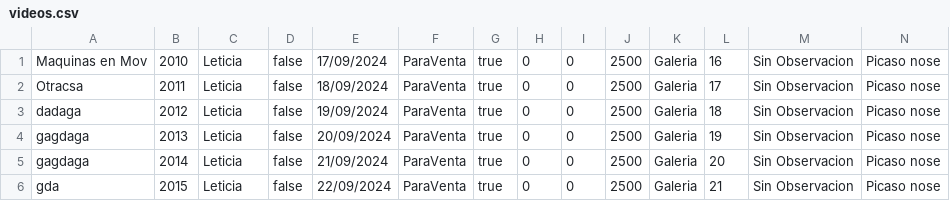
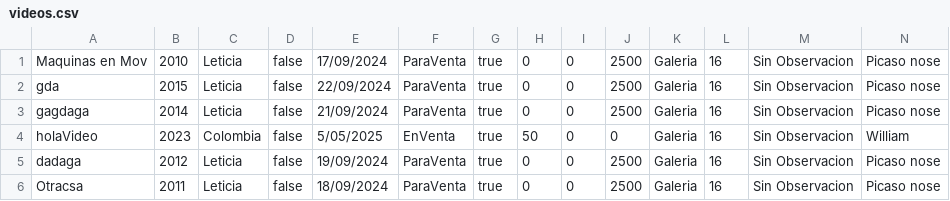
Before and after one commit to DPOO-grupo-5-202401/Proyecto2, a CSV file: videos.csv, drawn as a sheet; only a part is shown; removed rows and columns are numbered as before the commit, all else as after; rows hold the shown columns only; the diff names each change by its address in the sheet, - before the commit and + after, or states it on an @@ line.

```diff
--- a/videos.csv
+++ b/videos.csv
-row 2: Otracsa | 2011 | Leticia | false | 18/09/2024 | ParaVenta | true | 0 | 0 | 2500 | Galeria | 17 | Sin Observacion | Picaso nose
-row 3: dadaga | 2012 | Leticia | false | 19/09/2024 | ParaVenta | true | 0 | 0 | 2500 | Galeria | 18 | Sin Observacion | Picaso nose
-A2: gagdaga
+A2: gda
-B2: 2013
+B2: 2015
-E2: 20/09/2024
+E2: 22/09/2024
-L2: 19
+L2: 16
-L3: 20
+L3: 16
+row 4: holaVideo | 2023 | Colombia | false | 5/05/2025 | EnVenta | true | 50 | 0 | 0 | Galeria | 16 | Sin Observacion | William
-A5: gda
+A5: dadaga
-B5: 2015
+B5: 2012
-E5: 22/09/2024
+E5: 19/09/2024
-L5: 21
+L5: 16
+row 6: Otracsa | 2011 | Leticia | false | 18/09/2024 | ParaVenta | true | 0 | 0 | 2500 | Galeria | 16 | Sin Observacion | Picaso nose
```
Also changed, not shown: compradores.csv, esculturas.csv, 9 other files.
